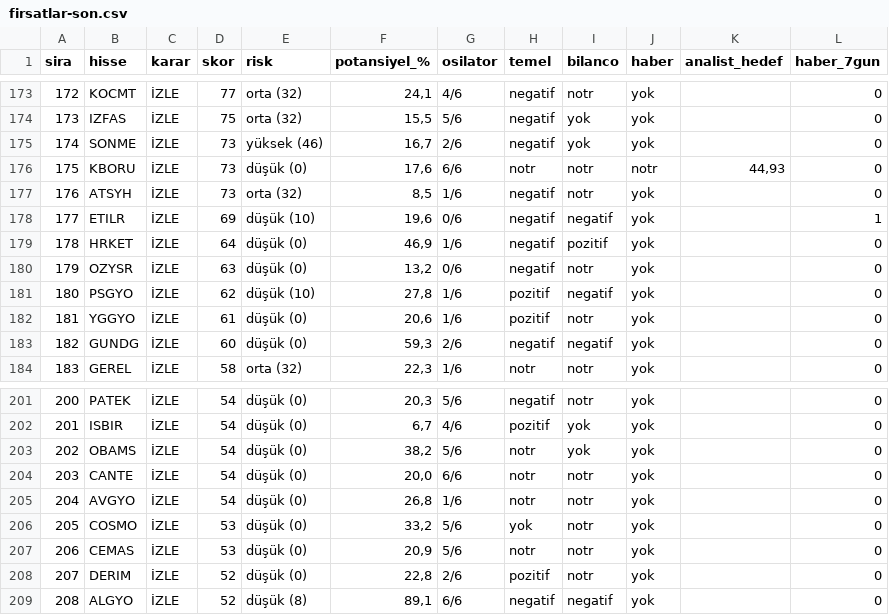
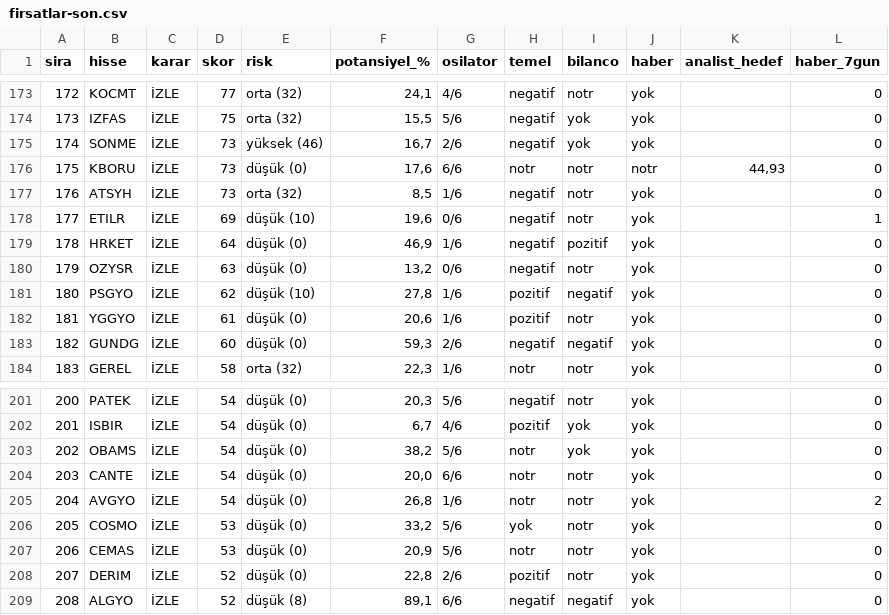
Before and after one commit to smhylmz23/supertrend, a CSV file: sonuclar/firsatlar-son.csv, drawn as a sheet; only a part is shown, gaps mark what is left out.

```diff
--- a/sonuclar/firsatlar-son.csv
+++ b/sonuclar/firsatlar-son.csv
@@ -177,3 +177,3 @@ sira;hisse;karar;skor;risk;potansiyel_%;osilator;temel;bilanco;haber;analist_hed
 176;ATSYH;İZLE;73;orta (32);8,5;1/6;negatif;notr;yok;;0
-177;ETILR;İZLE;69;düşük (10);19,6;0/6;negatif;negatif;yok;;1
+177;ETILR;İZLE;69;düşük (10);19,6;0/6;negatif;notr;yok;;1
 178;HRKET;İZLE;64;düşük (0);46,9;1/6;negatif;pozitif;yok;;0
@@ -204,3 +204,3 @@ sira;hisse;karar;skor;risk;potansiyel_%;osilator;temel;bilanco;haber;analist_hed
 203;CANTE;İZLE;54;düşük (0);20,0;6/6;notr;notr;yok;;0
-204;AVGYO;İZLE;54;düşük (0);26,8;1/6;notr;notr;yok;;0
+204;AVGYO;İZLE;54;düşük (0);26,8;1/6;notr;notr;yok;;2
 205;COSMO;İZLE;53;düşük (0);33,2;5/6;yok;notr;yok;;0
```
Also changed, not shown: sonuclar/firsatlar_2026-08-29.csv, 5 other files.
